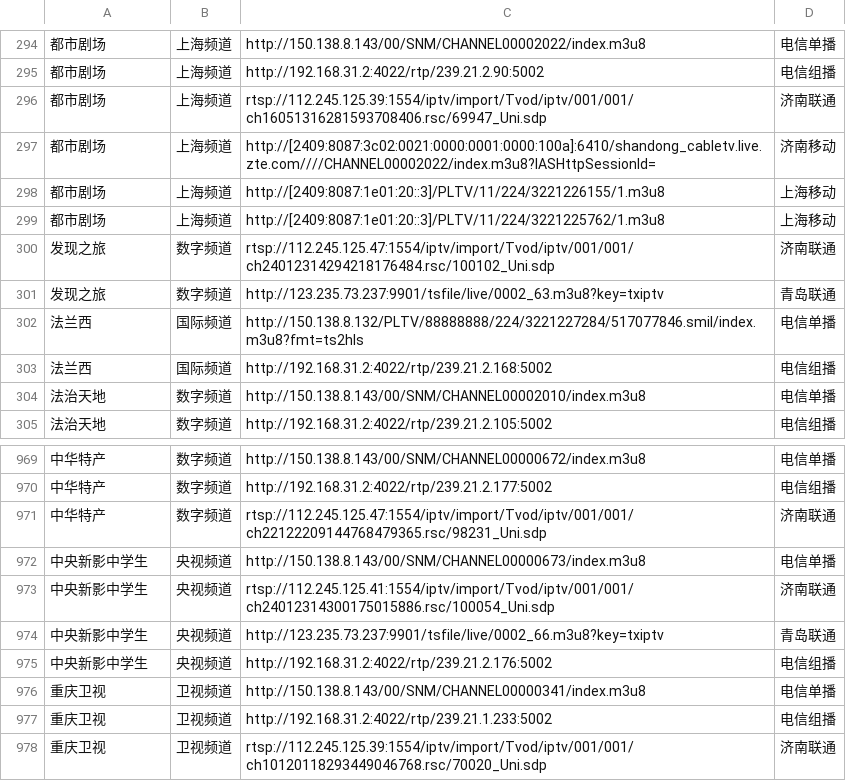
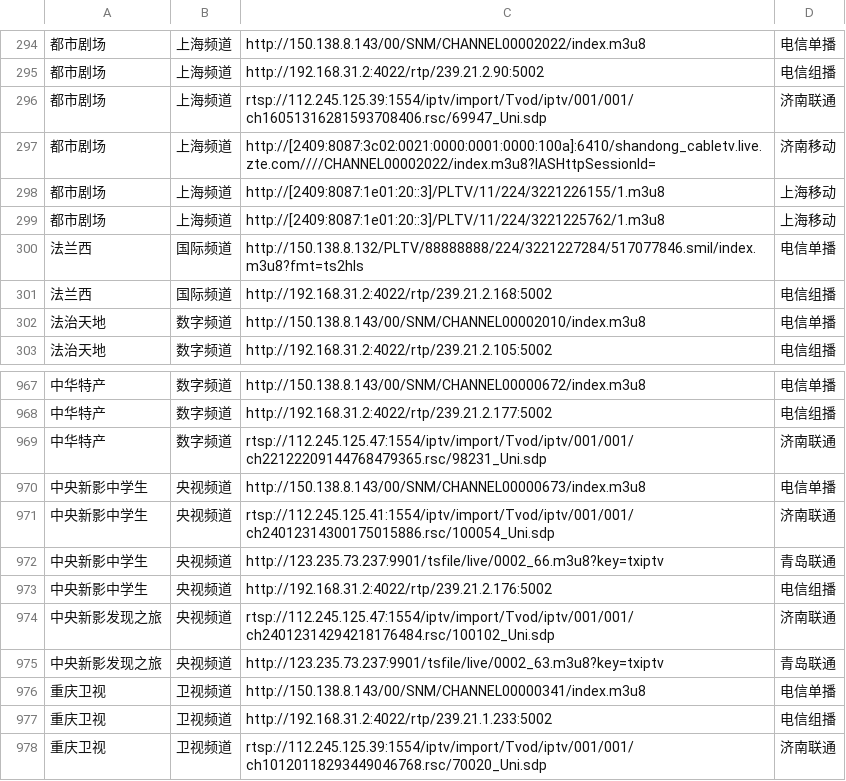
Before and after one commit to niuinyang/iptv-sum, a CSV file: input/mysource/sum.csv, drawn as a sheet; only a part is shown, gaps mark what is left out; removed rows and columns are numbered as before the commit, all else as after; the diff names each change by its address in the sheet, - before the commit and + after, or states it on an @@ line.

Commit message:
Update sum.csv

```diff
--- a/input/mysource/sum.csv
+++ b/input/mysource/sum.csv
-row 300: 发现之旅 | 数字频道 | rtsp://112.245.125.47:1554/iptv/import/Tvod/iptv/001/001/ch24012314294218176484.rsc/100102_Uni.sdp | 济南联通
-row 301: 发现之旅 | 数字频道 | http://123.235.73.237:9901/tsfile/live/0002_63.m3u8?key=txiptv | 青岛联通
+row 974: 中央新影发现之旅 | 央视频道 | rtsp://112.245.125.47:1554/iptv/import/Tvod/iptv/001/001/ch24012314294218176484.rsc/100102_Uni.sdp | 济南联通
+row 975: 中央新影发现之旅 | 央视频道 | http://123.235.73.237:9901/tsfile/live/0002_63.m3u8?key=txiptv | 青岛联通
```
